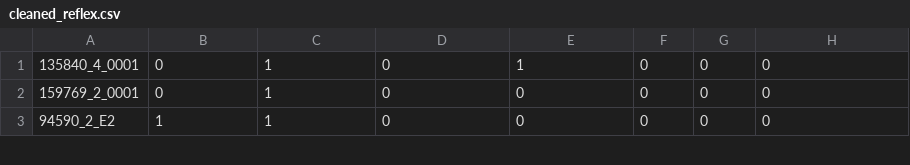
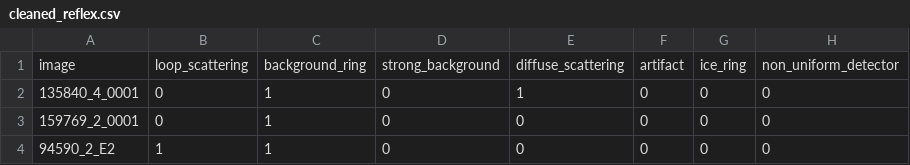
Before and after one commit to aczyzewski/refleX, a CSV file: metadata/csv/cleaned_reflex.csv, drawn as a sheet; only a part is shown.

Commit message:
Merge HL results with reflex.csv

```diff
--- a/metadata/csv/cleaned_reflex.csv
+++ b/metadata/csv/cleaned_reflex.csv
@@ -1 +1,2 @@
+image,loop_scattering,background_ring,strong_background,diffuse_scattering,artifact,ice_ring,non_uniform_detector
 135840_4_0001,0,1,0,1,0,0,0
```
Also changed, not shown: 5 other files.
